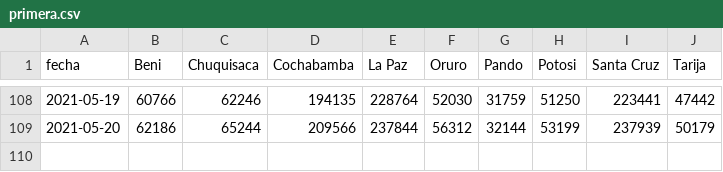
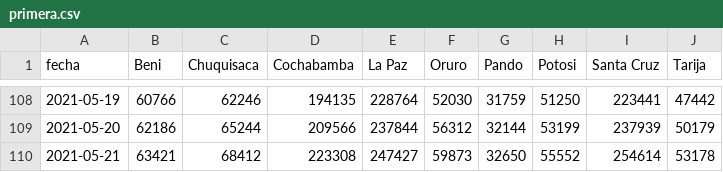
Before and after one commit to jpcrespo/botv2, a CSV file: core/vacunas/datos/primera.csv, drawn as a sheet; only a part is shown, gaps mark what is left out.

Commit message:
actualizando datos de la fuente

```diff
--- a/core/vacunas/datos/primera.csv
+++ b/core/vacunas/datos/primera.csv
@@ -109 +109,2 @@ fecha,Beni,Chuquisaca,Cochabamba,La Paz,Oruro,Pando,Potosi,Santa Cruz,Tarija
 2021-05-20,62186,65244,209566,237844,56312,32144,53199,237939,50179
+2021-05-21,63421,68412,223308,247427,59873,32650,55552,254614,53178
```
Also changed, not shown: core/vacunas/datos/segunda.csv.
